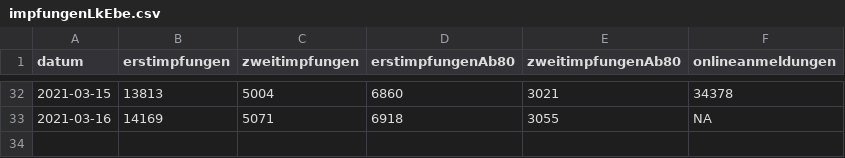
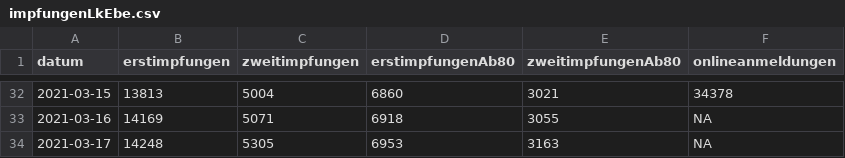
Before and after one commit to fxedel/vaterstetten-in-zahlen, a CSV file: data/lra-ebe-corona/impfungenLkEbe.csv, drawn as a sheet; only a part is shown, gaps mark what is left out; the diff names each change by its address in the sheet, - before the commit and + after, or states it on an @@ line.

Commit message:
2021-03-17 data update

```diff
--- a/data/lra-ebe-corona/impfungenLkEbe.csv
+++ b/data/lra-ebe-corona/impfungenLkEbe.csv
+row 34: 2021-03-17 | 14248 | 5305 | 6953 | 3163 | NA
```
Also changed, not shown: data/lra-ebe-corona/fallzahlenVat.csv.
